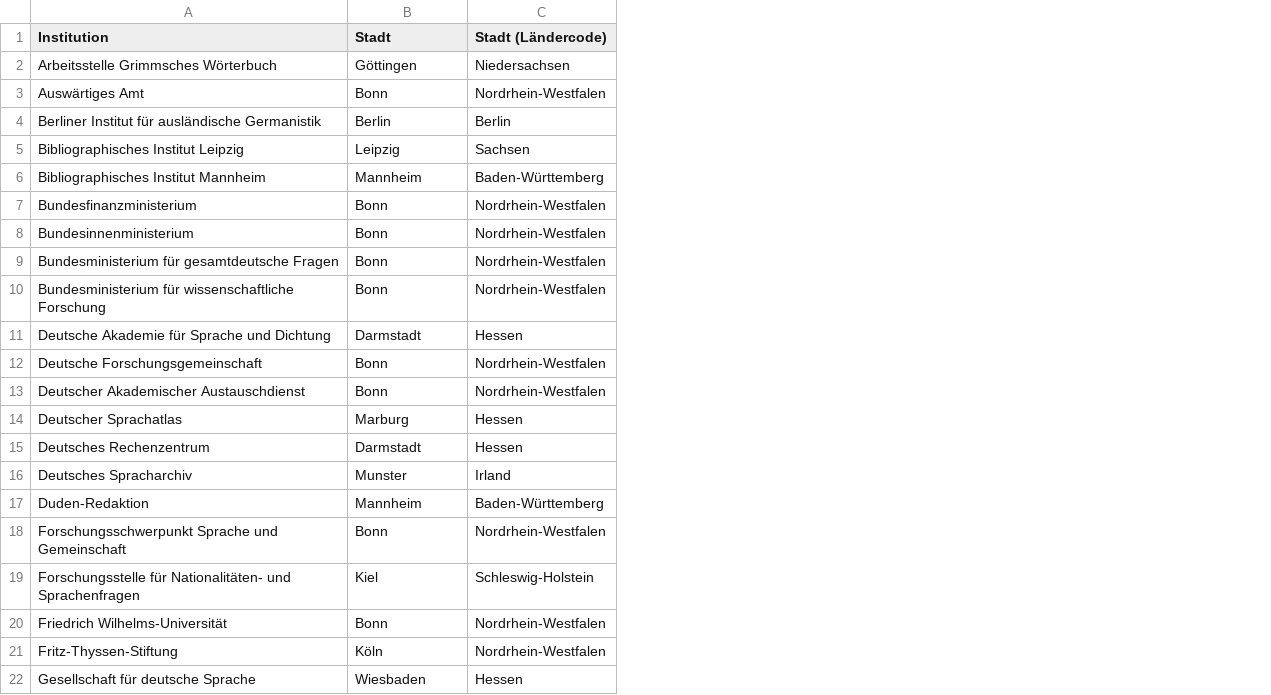
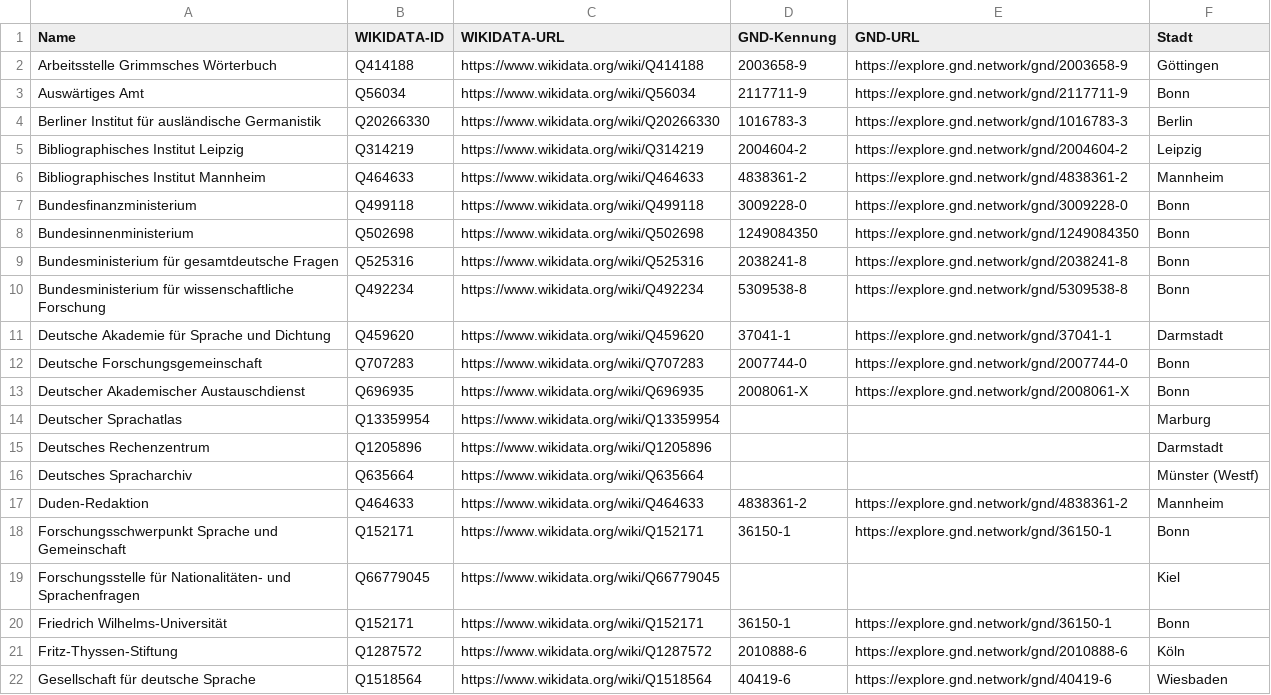
Before and after one commit to notesjor/IDS.OWID.Plus.Gr-ndungsgeschichte, a TSV file: Indexer/Indexer/data/list_company.tsv, drawn as a sheet; only a part is shown; removed rows and columns are numbered as before the commit, all else as after; the diff names each change by its address in the sheet, - before the commit and + after, or states it on an @@ line.

```diff
--- a/Indexer/Indexer/data/list_company.tsv
+++ b/Indexer/Indexer/data/list_company.tsv
+column B (WIKIDATA-ID), rows 2-22: Q414188 | Q56034 | Q20266330 | Q314219 | Q464633 | Q499118 | Q502698 | Q525316 | Q492234 | Q459620 | Q707283 | Q696935 | Q13359954 | Q1205896 | Q635664 | Q464633 | Q152171 | Q66779045 | Q152171 | Q1287572 | Q1518564
+column C (WIKIDATA-URL), rows 2-22: https://www.wikidata.org/wiki/Q414188 | https://www.wikidata.org/wiki/Q56034 | https://www.wikidata.org/wiki/Q20266330 | https://www.wikidata.org/wiki/Q314219 | https://www.wikidata.org/wiki/Q464633 | https://www.wikidata.org/wiki/Q499118 | https://www.wikidata.org/wiki/Q502698 | https://www.wikidata.org/wiki/Q525316 | https://www.wikidata.org/wiki/Q492234 | https://www.wikidata.org/wiki/Q459620 | https://www.wikidata.org/wiki/Q707283 | https://www.wikidata.org/wiki/Q696935 | https://www.wikidata.org/wiki/Q13359954 | https://www.wikidata.org/wiki/Q1205896 | https://www.wikidata.org/wiki/Q635664 | https://www.wikidata.org/wiki/Q464633 | https://www.wikidata.org/wiki/Q152171 | https://www.wikidata.org/wiki/Q66779045 | https://www.wikidata.org/wiki/Q152171 | https://www.wikidata.org/wiki/Q1287572 | https://www.wikidata.org/wiki/Q1518564
+column D (GND-Kennung), rows 2-22: 2003658-9 | 2117711-9 | 1016783-3 | 2004604-2 | 4838361-2 | 3009228-0 | 1249084350 | 2038241-8 | 5309538-8 | 37041-1 | 2007744-0 | 2008061-X |  |  |  | 4838361-2 | 36150-1 |  | 36150-1 | 2010888-6 | 40419-6
+column E (GND-URL), rows 2-22: https://explore.gnd.network/gnd/2003658-9 | https://explore.gnd.network/gnd/2117711-9 | https://explore.gnd.network/gnd/1016783-3 | https://explore.gnd.network/gnd/2004604-2 | https://explore.gnd.network/gnd/4838361-2 | https://explore.gnd.network/gnd/3009228-0 | https://explore.gnd.network/gnd/1249084350 | https://explore.gnd.network/gnd/2038241-8 | https://explore.gnd.network/gnd/5309538-8 | https://explore.gnd.network/gnd/37041-1 | https://explore.gnd.network/gnd/2007744-0 | https://explore.gnd.network/gnd/2008061-X |  |  |  | https://explore.gnd.network/gnd/4838361-2 | https://explore.gnd.network/gnd/36150-1 |  | https://explore.gnd.network/gnd/36150-1 | https://explore.gnd.network/gnd/2010888-6 | https://explore.gnd.network/gnd/40419-6
-column C (Stadt (Ländercode)), rows 2-22: Niedersachsen | Nordrhein-Westfalen | Berlin | Sachsen | Baden-Württemberg | Nordrhein-Westfalen | Nordrhein-Westfalen | Nordrhein-Westfalen | Nordrhein-Westfalen | Hessen | Nordrhein-Westfalen | Nordrhein-Westfalen | Hessen | Hessen | Irland | Baden-Württemberg | Nordrhein-Westfalen | Schleswig-Holstein | Nordrhein-Westfalen | Nordrhein-Westfalen | Hessen
-A1: Institution
+A1: Name
-F16 (Stadt): Munster
+F16 (Stadt): Münster (Westf)
```
Also changed, not shown: Indexer/Indexer/data/list_persons.tsv, 1 other file.
